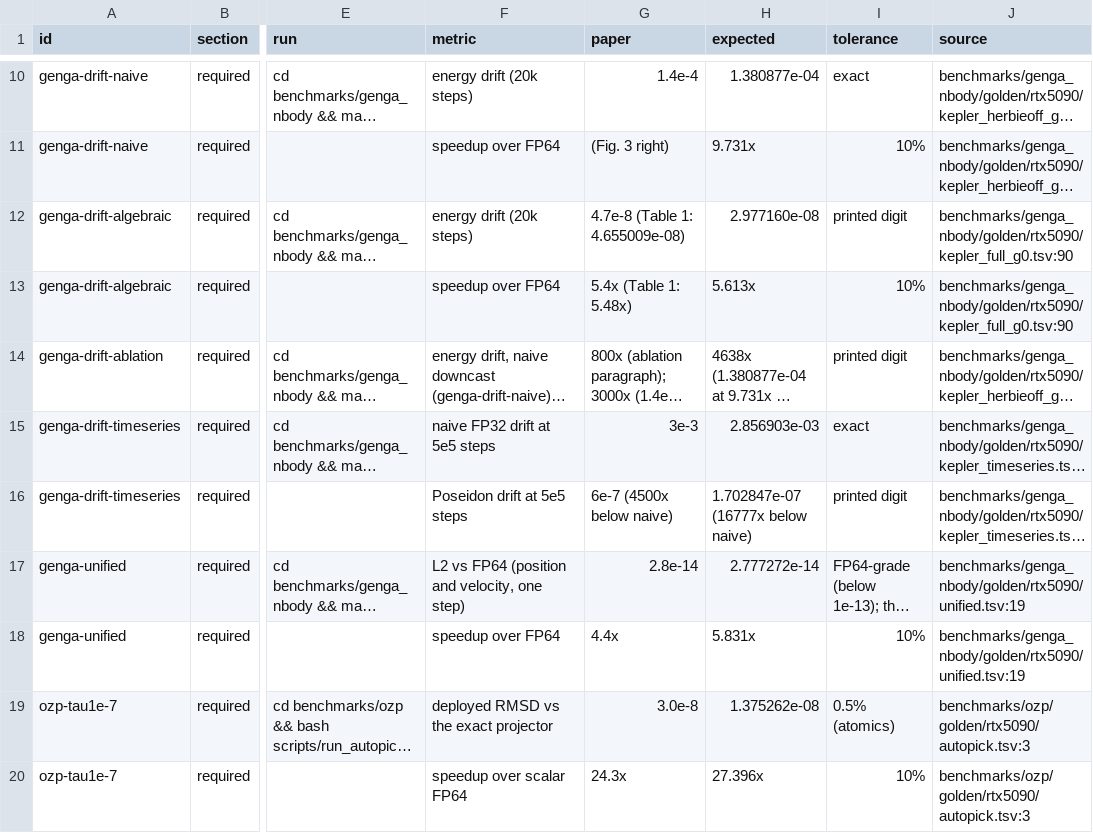
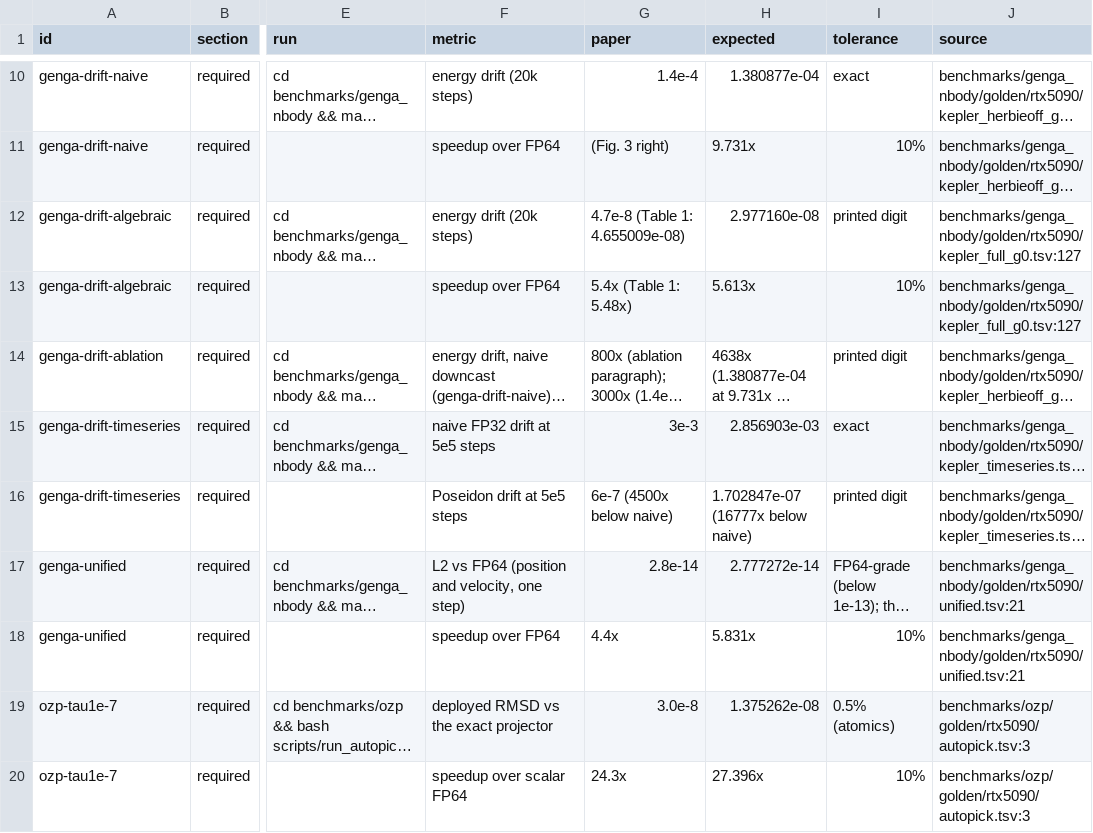
Before and after one commit to PRONTOLab/Poseidon-CGO-2027, a TSV file: expected/claims.tsv, drawn as a sheet; only a part is shown, gaps mark what is left out; long unchanged cells end in …; the diff names each change by its address in the sheet, - before the commit and + after, or states it on an @@ line.

Commit message:
GENGA goldens for the drift and unified frontiers of this compiler
kepler_full_g0.tsv has 161 frontier points (65 keep the recorded numbers of
the same configuration, 96 were timed on the RTX 5090) and unified.tsv 24
(7 and 17). The two cells are the same configurations with the same numbers,
now at lines 127 and 21.

```diff
--- a/expected/claims.tsv
+++ b/expected/claims.tsv
-J12:J13 (source): benchmarks/genga_nbody/golden/rtx5090/kepler_full_g0.tsv:90
+J12:J13 (source): benchmarks/genga_nbody/golden/rtx5090/kepler_full_g0.tsv:127
-J17:J18 (source): benchmarks/genga_nbody/golden/rtx5090/unified.tsv:19
+J17:J18 (source): benchmarks/genga_nbody/golden/rtx5090/unified.tsv:21
```
Also changed, not shown: 2 other files.
